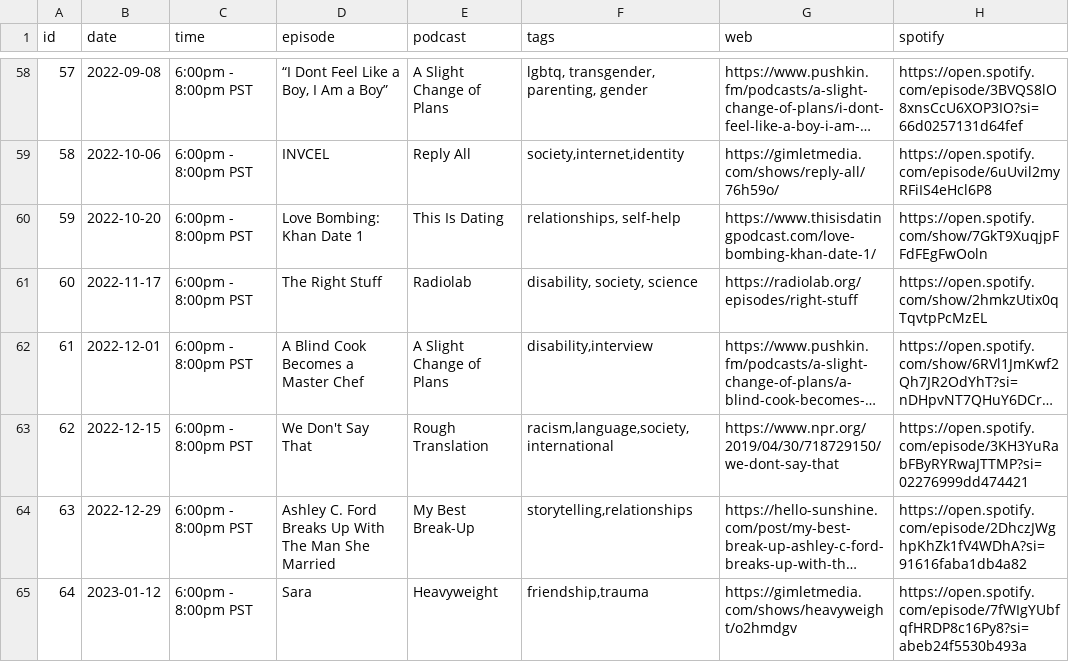
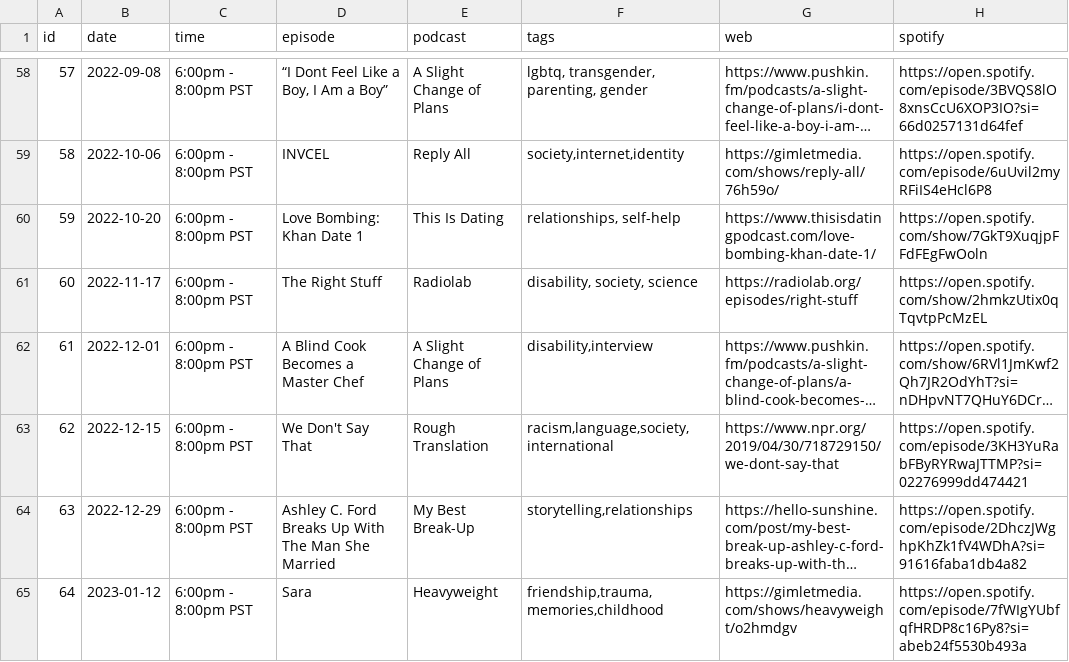
Before and after one commit to froseph/friday-podcast-club, a CSV file: episodes.csv, drawn as a sheet; only a part is shown, gaps mark what is left out; long unchanged cells end in …; the diff names each change by its address in the sheet, - before the commit and + after, or states it on an @@ line.

```diff
--- a/episodes.csv
+++ b/episodes.csv
-F65 (tags): friendship,trauma
+F65 (tags): friendship,trauma,memories,childhood
```
Also changed, not shown: 1 other file.
